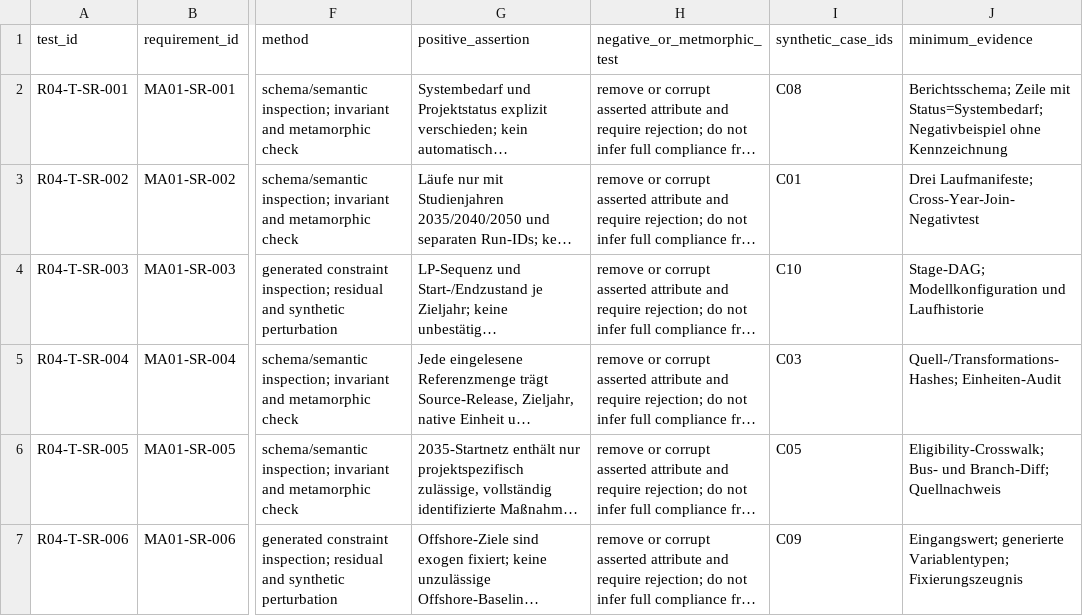
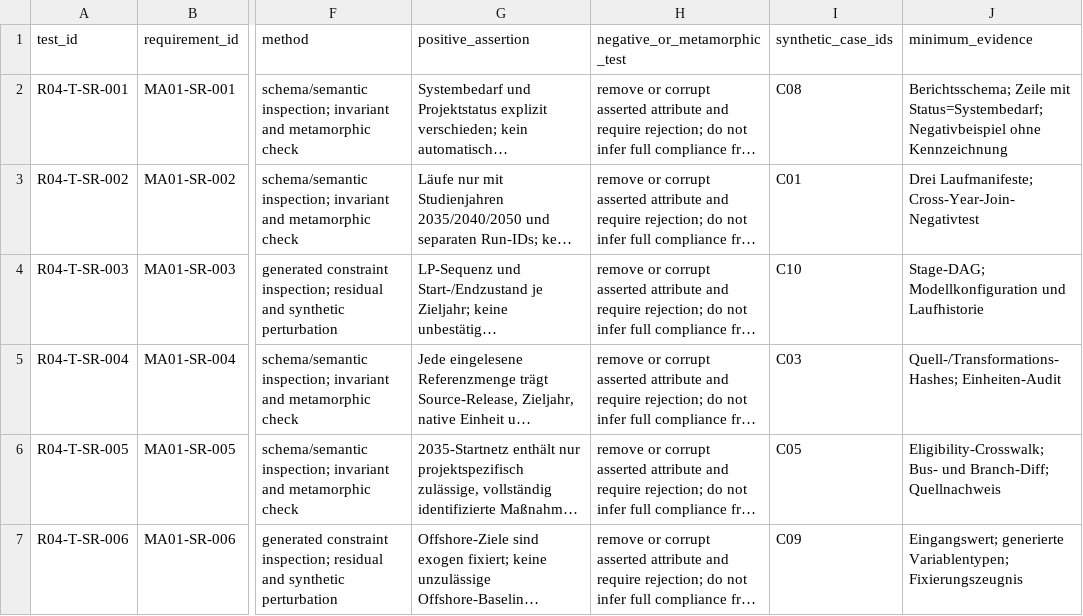
Before and after one commit to AlOussama/TYNDP_Products, a CSV file: Modelling_Language/iosn_formal_specification/workstreams/ML_R04_verification/test_catalogue.csv, drawn as a sheet; only a part is shown, gaps mark what is left out; long unchanged cells end in …; the diff names each change by its address in the sheet, - before the commit and + after, or states it on an @@ line.

```diff
--- a/Modelling_Language/iosn_formal_specification/workstreams/ML_R04_verification/test_catalogue.csv
+++ b/Modelling_Language/iosn_formal_specification/workstreams/ML_R04_verification/test_catalogue.csv
-H1: negative_or_metmorphic_test
+H1: negative_or_metamorphic_test
```
Also changed, not shown: 3 other files.
